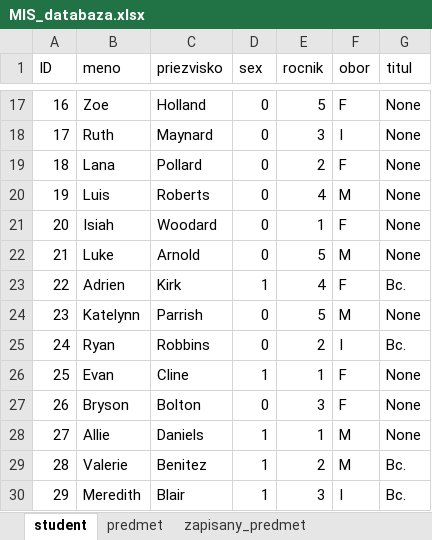
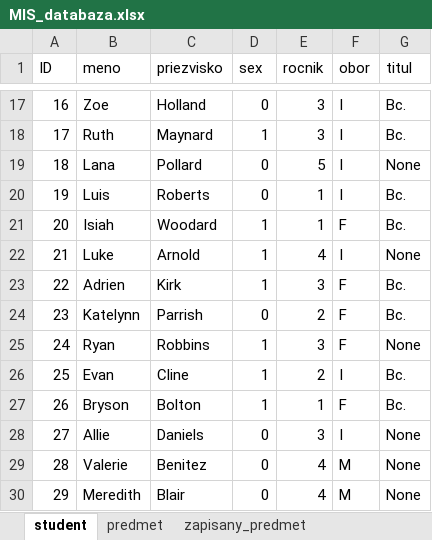
Before and after one commit to vildibald/mis_05, an Excel workbook: MIS_databaza.xlsx, sheet student, drawn as a sheet; only a part is shown, gaps mark what is left out; values as stored, in another font and other column widths than the file's, no borders; the diff covers the shown part only; the diff names each change by its address in the sheet, - before the commit and + after, or states it on an @@ line.

```diff
--- a/MIS_databaza.xlsx (sheet student)
+++ b/MIS_databaza.xlsx (sheet student)
-E17 (rocnik): 5
+E17 (rocnik): 3
-F17 (obor): F
+F17 (obor): I
-G17:G18 (titul): None
+G17:G18 (titul): Bc.
-D18 (sex): 0
+D18 (sex): 1
-E19 (rocnik): 2
+E19 (rocnik): 5
-F19 (obor): F
+F19 (obor): I
-E20 (rocnik): 4
+E20 (rocnik): 1
-F20 (obor): M
+F20 (obor): I
-G20:G21 (titul): None
+G20:G21 (titul): Bc.
-D21:D22 (sex): 0
+D21:D22 (sex): 1
-E22 (rocnik): 5
+E22 (rocnik): 4
-F22 (obor): M
+F22 (obor): I
-E23 (rocnik): 4
+E23 (rocnik): 3
-E24 (rocnik): 5
+E24 (rocnik): 2
-F24 (obor): M
+F24 (obor): F
-G24 (titul): None
+G24 (titul): Bc.
-D25 (sex): 0
+D25 (sex): 1
-E25 (rocnik): 2
+E25 (rocnik): 3
-F25 (obor): I
+F25 (obor): F
-G25 (titul): Bc.
+G25 (titul): None
-E26 (rocnik): 1
+E26 (rocnik): 2
-F26 (obor): F
+F26 (obor): I
-G26:G27 (titul): None
+G26:G27 (titul): Bc.
-D27 (sex): 0
+D27 (sex): 1
-E27 (rocnik): 3
+E27 (rocnik): 1
-D28:D30 (sex): 1
+D28:D30 (sex): 0
-E28 (rocnik): 1
+E28 (rocnik): 3
-F28 (obor): M
+F28 (obor): I
-E29 (rocnik): 2
+E29 (rocnik): 4
-G29:G30 (titul): Bc.
+G29:G30 (titul): None
-E30 (rocnik): 3
+E30 (rocnik): 4
-F30 (obor): I
+F30 (obor): M
```
Also changed, not shown: 200 edited cells elsewhere in this sheet, sheet zapisany_predmet, sheet predmet, 2 other files.
